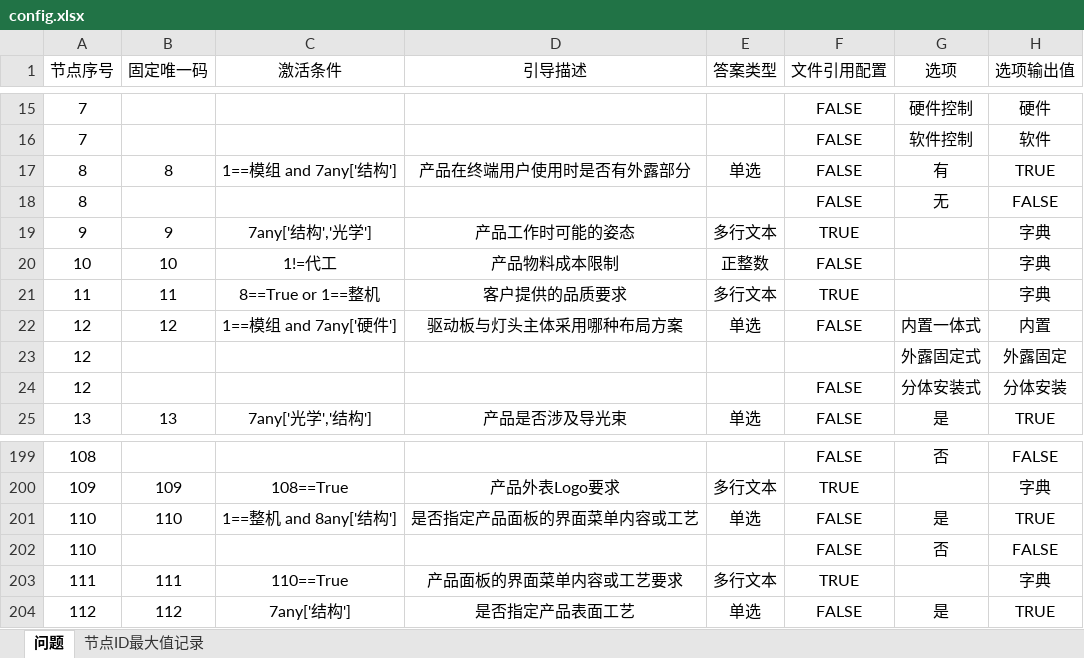
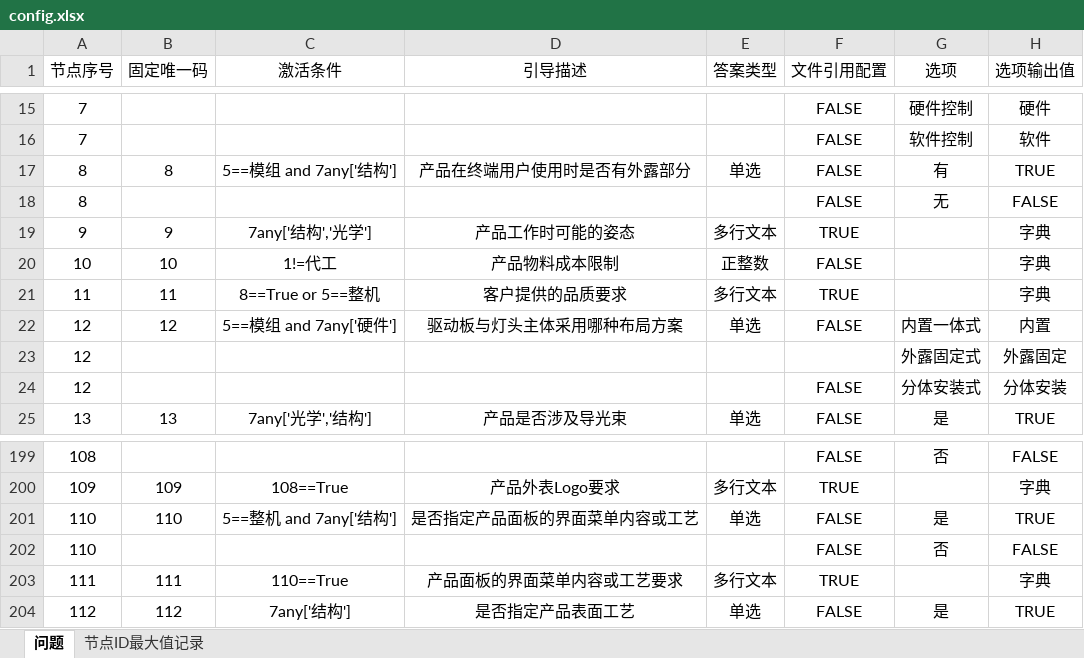
Before and after one commit to Op135/project_file_system, an Excel workbook: data/config.xlsx, sheet 问题, drawn as a sheet; only a part is shown, gaps mark what is left out; values as stored, in another font and other column widths than the file's, no borders; conditional formats not drawn; the diff names each change by its address in the sheet, - before the commit and + after, or states it on an @@ line.

```diff
--- a/data/config.xlsx (sheet 问题)
+++ b/data/config.xlsx (sheet 问题)
-C17 (激活条件): 1==模组 and 7any['结构']
+C17 (激活条件): 5==模组 and 7any['结构']
-C21 (激活条件): 8==True or 1==整机
+C21 (激活条件): 8==True or 5==整机
-C22 (激活条件): 1==模组 and 7any['硬件']
+C22 (激活条件): 5==模组 and 7any['硬件']
-C201 (激活条件): 1==整机 and 8any['结构']
+C201 (激活条件): 5==整机 and 7any['结构']
```
Also changed, not shown: 4 other files.
